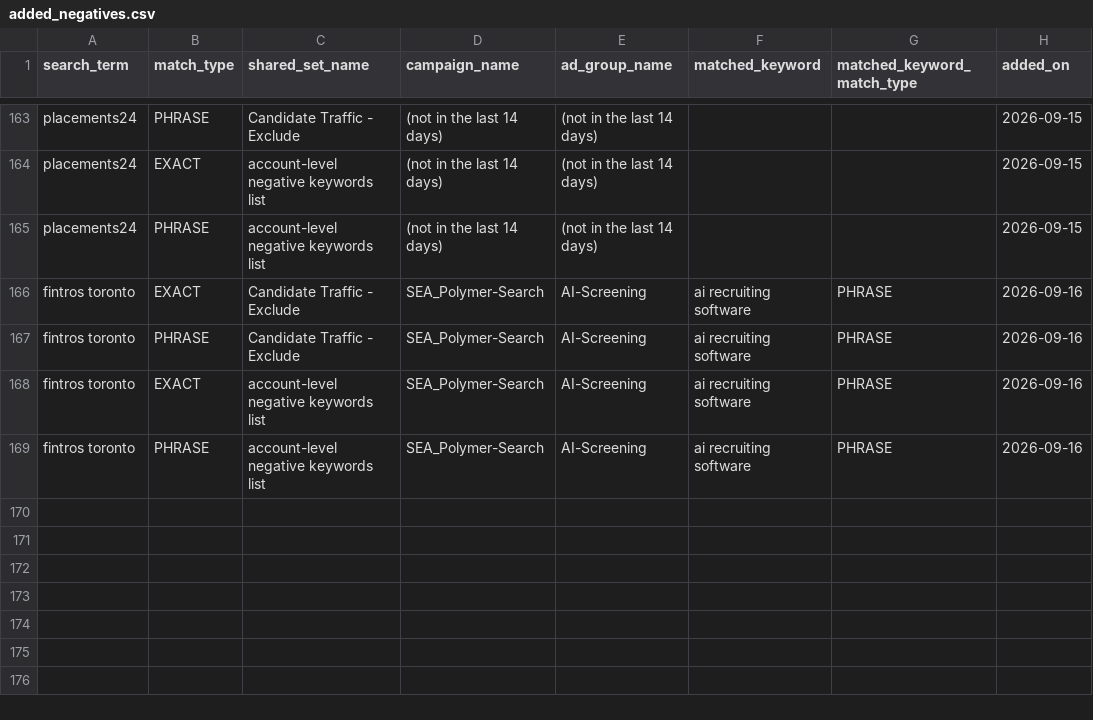
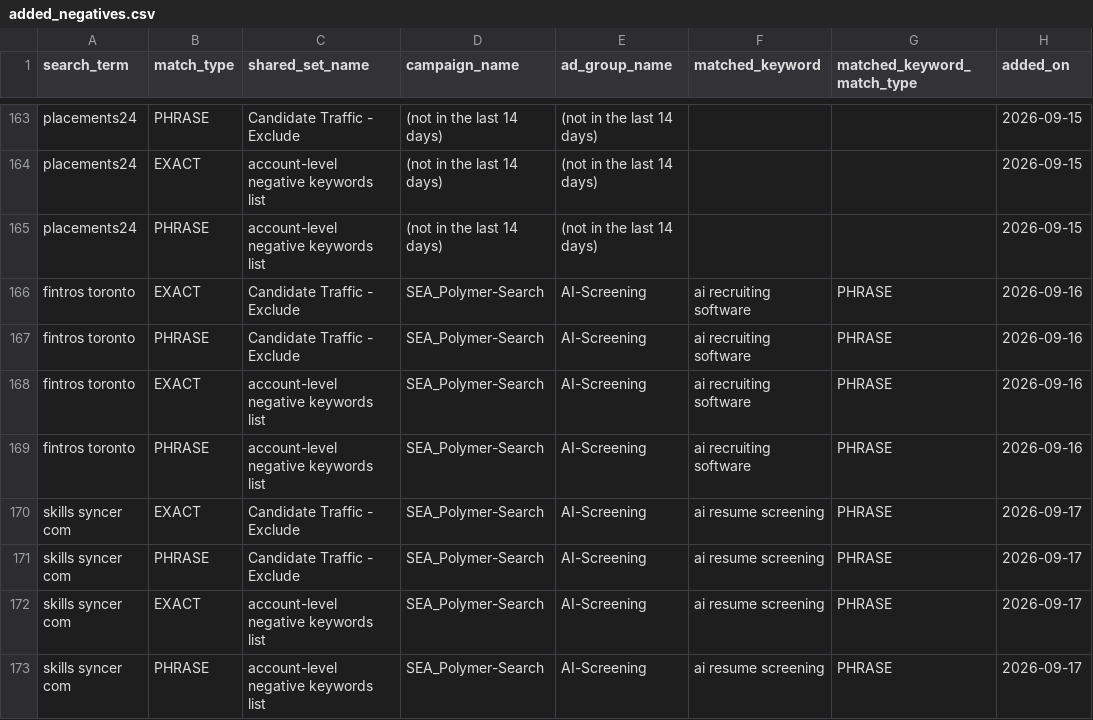
Before and after one commit to jessicagertig/paid-ads-management-pipeline, a CSV file: catalogue/added_negatives.csv, drawn as a sheet; only a part is shown, gaps mark what is left out; the diff names each change by its address in the sheet, - before the commit and + after, or states it on an @@ line.

```diff
--- a/catalogue/added_negatives.csv
+++ b/catalogue/added_negatives.csv
+row 170: skills syncer com | EXACT | Candidate Traffic - Exclude | SEA_Polymer-Search | AI-Screening | ai resume screening | PHRASE | 2026-09-17
+row 171: skills syncer com | PHRASE | Candidate Traffic - Exclude | SEA_Polymer-Search | AI-Screening | ai resume screening | PHRASE | 2026-09-17
+row 172: skills syncer com | EXACT | account-level negative keywords list | SEA_Polymer-Search | AI-Screening | ai resume screening | PHRASE | 2026-09-17
+row 173: skills syncer com | PHRASE | account-level negative keywords list | SEA_Polymer-Search | AI-Screening | ai resume screening | PHRASE | 2026-09-17
```
